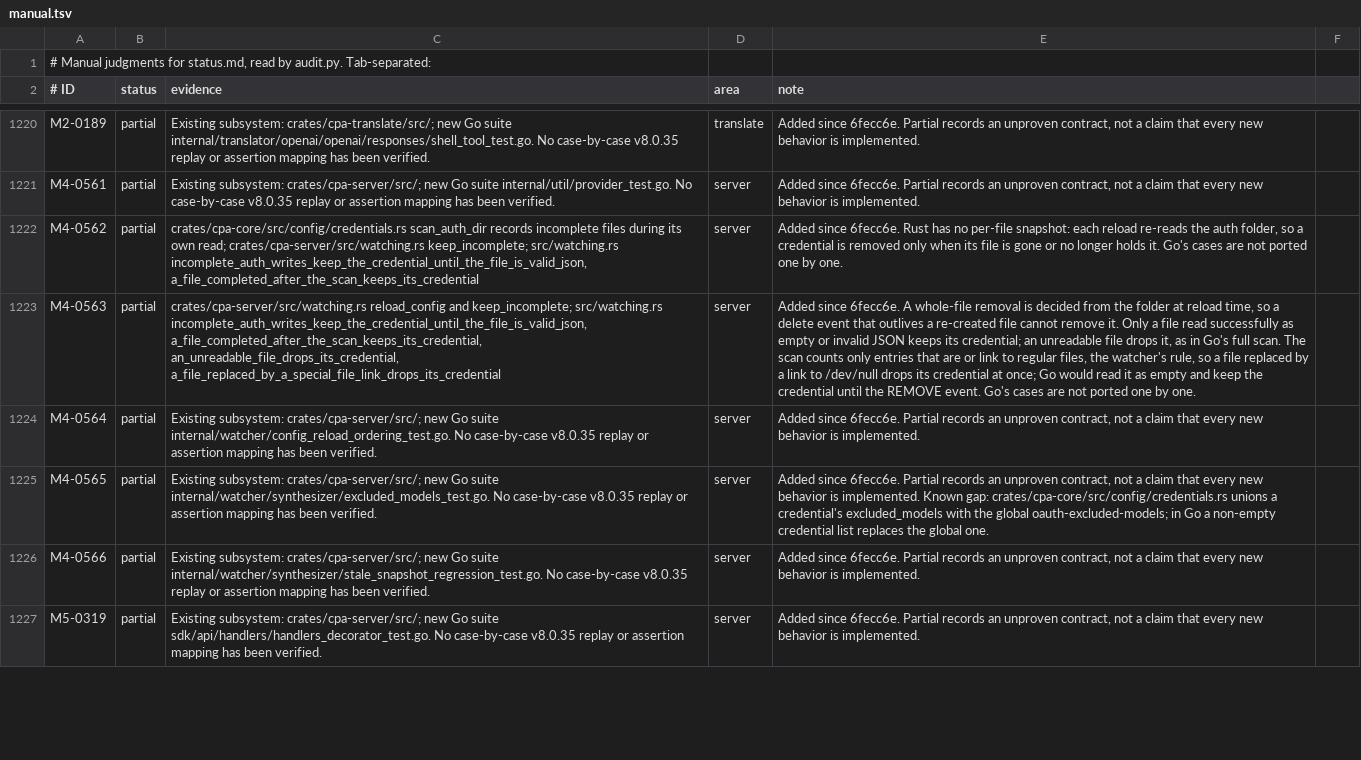
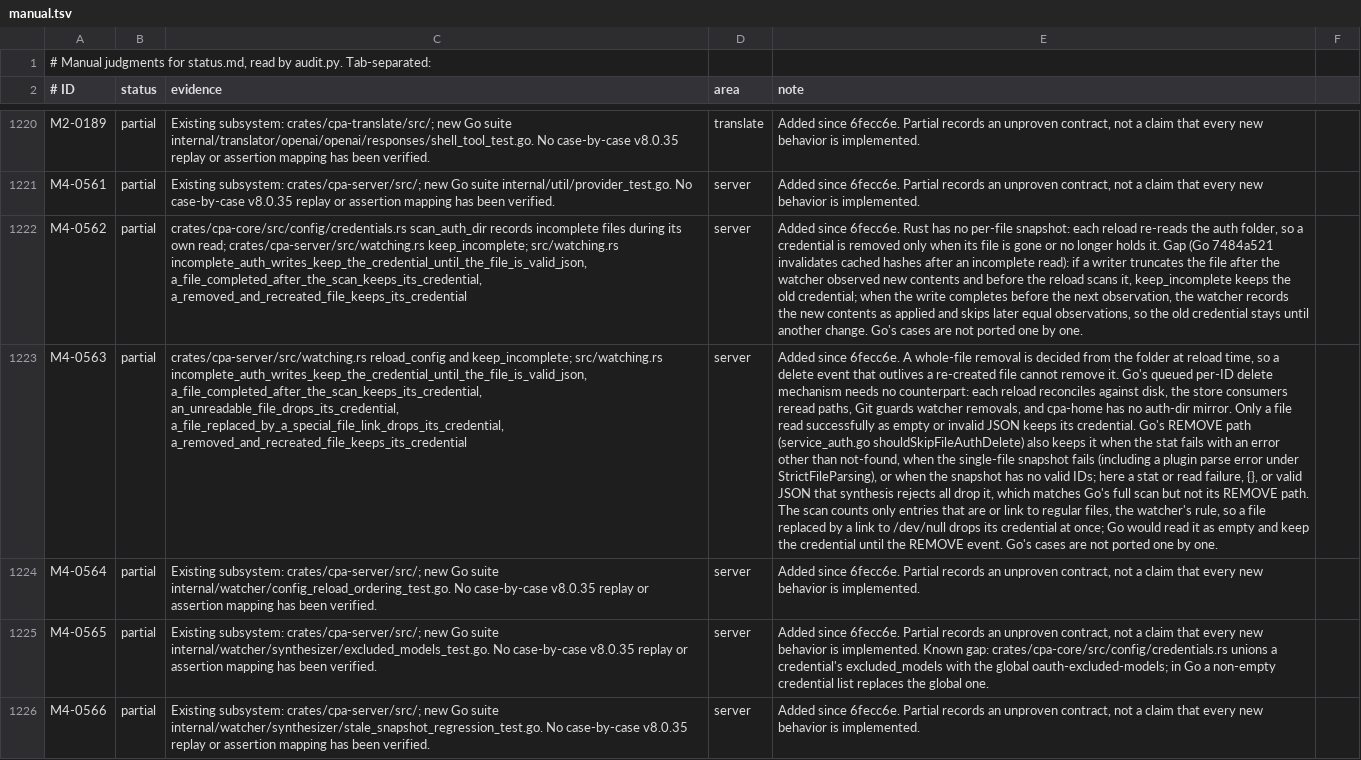
Before and after one commit to DarkEden-coding/sub-api-proxy, a TSV file: docs/parity-audit/manual.tsv, drawn as a sheet; only a part is shown, gaps mark what is left out; the shorter side is filled out with more unchanged rows; the diff names each change by its address in the sheet, - before the commit and + after, or states it on an @@ line.

Commit message:
Watcher: record Go 5fc580b1 and 7484a521 as covered, with a re-create test (#97)
* Watcher: record Go 5fc580b1 and 7484a521 as already covered

Each reload rebuilds the credentials from a fresh scan of the auth folder,
so a delete cannot outlive a re-created file (Go 5fc580b1's file-removal
recheck), and the scan's own read already keeps the credential of an empty
or invalid-JSON file (Go 7484a521, from #77). A test pins the removed and
re-created file.

Amp-Thread-ID: https://ampcode.com/threads/T-01a15a6b-dbe7-72db-ac65-6b896ff6e21e
Co-authored-by: Amp <amp@ampcode.com>

* Regenerate the parity audit

Amp-Thread-ID: https://ampcode.com/threads/T-01a15a6b-dbe7-72db-ac65-6b896ff6e21e
Co-authored-by: Amp <amp@ampcode.com>

* Watcher: keep 5fc580b1 and 7484a521 to port with their gaps stated

Go's REMOVE path keeps a credential on a stat error, a failed single-file
snapshot or a snapshot without valid IDs; Rust drops it. Go invalidates
cached hashes after an incomplete read; the watcher here can record the
completed contents as applied while the old credential stays. The test
now checks the recreated file's contents were parsed.

Amp-Thread-ID: https://ampcode.com/threads/T-01a15a6b-dbe7-72db-ac65-6b896ff6e21e
Co-authored-by: Amp <amp@ampcode.com>

* Regenerate the parity audit

Amp-Thread-ID: https://ampcode.com/threads/T-01a15a6b-dbe7-72db-ac65-6b896ff6e21e
Co-authored-by: Amp <amp@ampcode.com>

---------

Co-authored-by: Amp <amp@ampcode.com>

```diff
--- a/docs/parity-audit/manual.tsv
+++ b/docs/parity-audit/manual.tsv
-C1222 (evidence): …src/watching.rs incomplete_auth_writes_keep_the_credential_until_the_file_is_valid_json, a_file_completed_after_the_scan_keeps_its_credential
+C1222 (evidence): …src/watching.rs incomplete_auth_writes_keep_the_credential_until_the_file_is_valid_json, a_file_completed_after_the_scan_keeps_its_credential, a_removed_and_recreated_file_keeps_its_credential
-E1222 (note): …holds it. Go's cases…
+E1222 (note): …holds it. Gap (Go 7484a521 invalidates cached hashes after an incomplete read): if a writer truncates the file after the watcher observed new contents and before the reload scans it, keep_incomplete keeps the old credential; when the write completes before the next observation, the watcher records the new contents as applied and skips later equal observations, so the old credential stays until another change. Go's cases…
-C1223 (evidence): …a_file_completed_after_the_scan_keeps_its_credential, an_unreadable_file_drops_its_credential, a_file_replaced_by_a_special_file_link_drops_its_credential
+C1223 (evidence): …a_file_completed_after_the_scan_keeps_its_credential, an_unreadable_file_drops_its_credential, a_file_replaced_by_a_special_file_link_drops_its_credential, a_removed_and_recreated_file_keeps_its_credential
-E1223 (note): …remove it. Only a file read successfully as empty or invalid JSON keeps its credential; an unreadable file drops it, as in Go's full scan. The scan…
+E1223 (note): …remove it. Go's queued per-ID delete mechanism needs no counterpart: each reload reconciles against disk, the store consumers reread paths, Git guards watcher removals, and cpa-home has no auth-dir mirror. Only a file read successfully as empty or invalid JSON keeps its credential. Go's REMOVE path (service_auth.go shouldSkipFileAuthDelete) also keeps it when the stat fails with an error other than not-found, when the single-file snapshot fails (including a plugin parse error under StrictFileParsing), or when the snapshot has no valid IDs; here a stat or read failure, {}, or valid JSON that synthesis rejects all drop it, which matches Go's full scan but not its REMOVE path. The scan…
```
Also changed, not shown: 3 other files.
